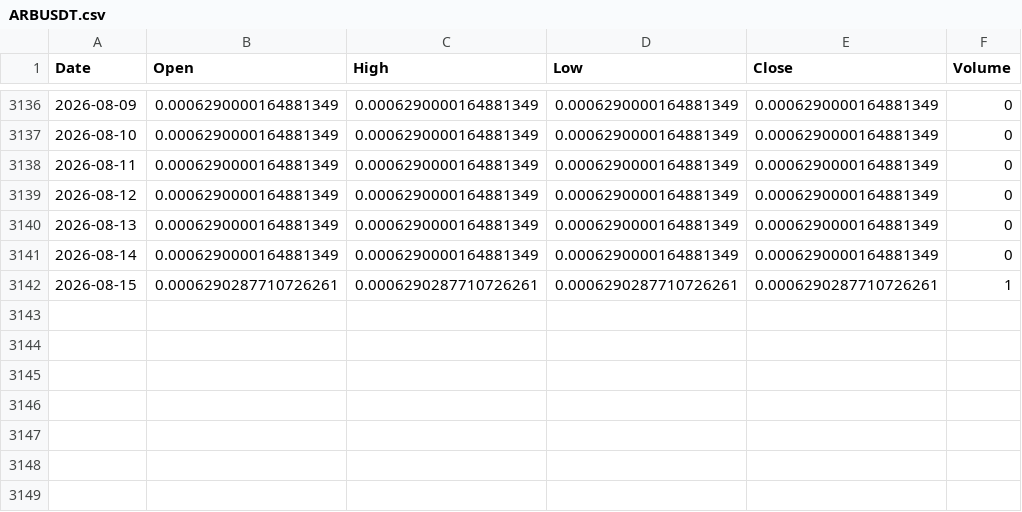
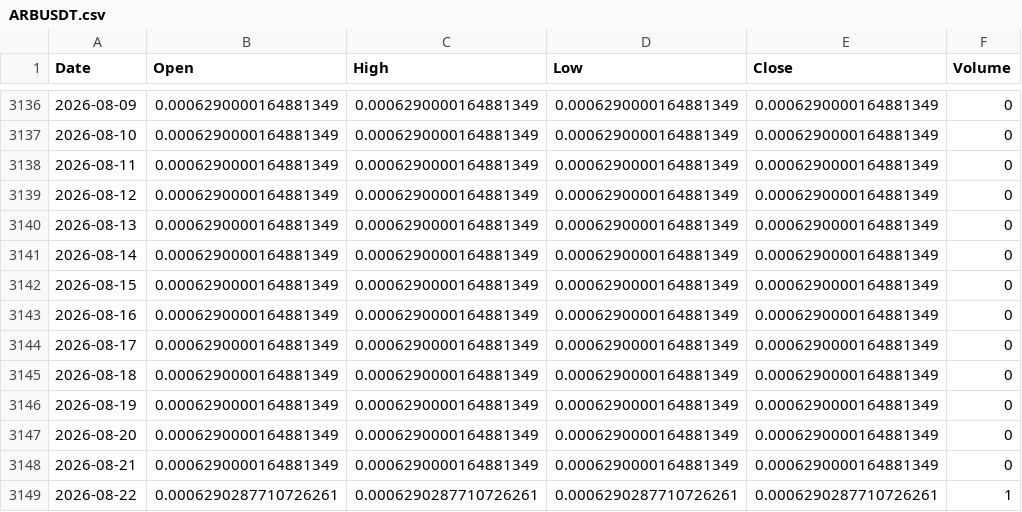
Before and after one commit to boonsamnapat-netizen/Napatb_1.1, a CSV file: data/real/crypto/ARBUSDT.csv, drawn as a sheet; only a part is shown, gaps mark what is left out.

```diff
--- a/data/real/crypto/ARBUSDT.csv
+++ b/data/real/crypto/ARBUSDT.csv
@@ -3141,2 +3141,9 @@ Date,Open,High,Low,Close,Volume
 2026-08-14,0.0006290000164881349,0.0006290000164881349,0.0006290000164881349,0.0006290000164881349,0
-2026-08-15,0.0006290287710726261,0.0006290287710726261,0.0006290287710726261,0.0006290287710726261,1
+2026-08-15,0.0006290000164881349,0.0006290000164881349,0.0006290000164881349,0.0006290000164881349,0
+2026-08-16,0.0006290000164881349,0.0006290000164881349,0.0006290000164881349,0.0006290000164881349,0
+2026-08-17,0.0006290000164881349,0.0006290000164881349,0.0006290000164881349,0.0006290000164881349,0
+2026-08-18,0.0006290000164881349,0.0006290000164881349,0.0006290000164881349,0.0006290000164881349,0
+2026-08-19,0.0006290000164881349,0.0006290000164881349,0.0006290000164881349,0.0006290000164881349,0
+2026-08-20,0.0006290000164881349,0.0006290000164881349,0.0006290000164881349,0.0006290000164881349,0
+2026-08-21,0.0006290000164881349,0.0006290000164881349,0.0006290000164881349,0.0006290000164881349,0
+2026-08-22,0.0006290287710726261,0.0006290287710726261,0.0006290287710726261,0.0006290287710726261,1
```
Also changed, not shown: data/real/crypto/ADAUSDT.csv, data/real/crypto/DOGEUSDT.csv, 15 other files.
